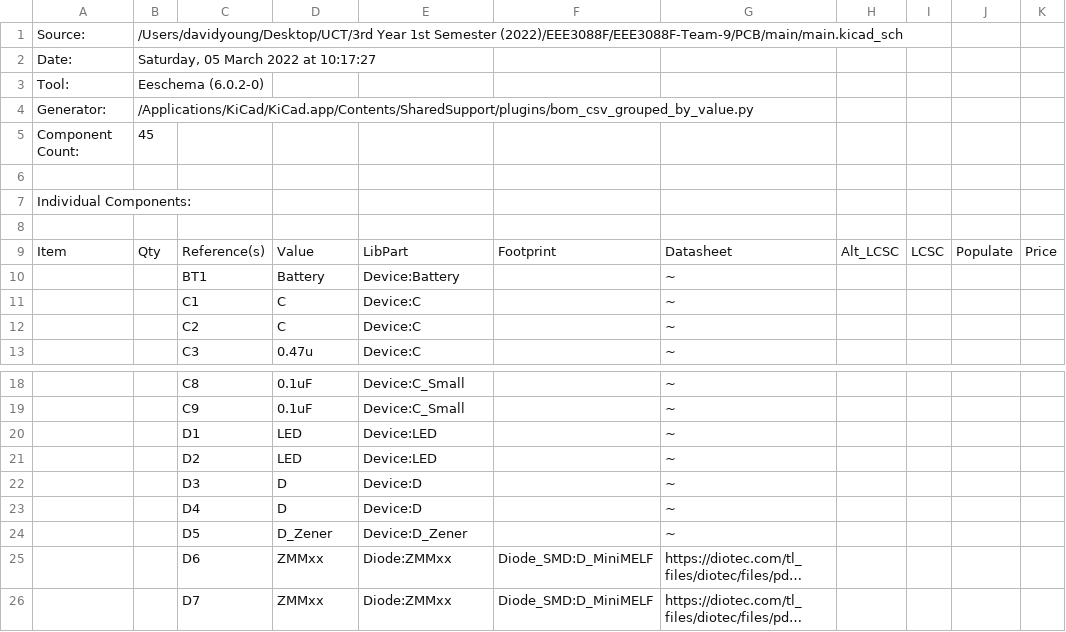
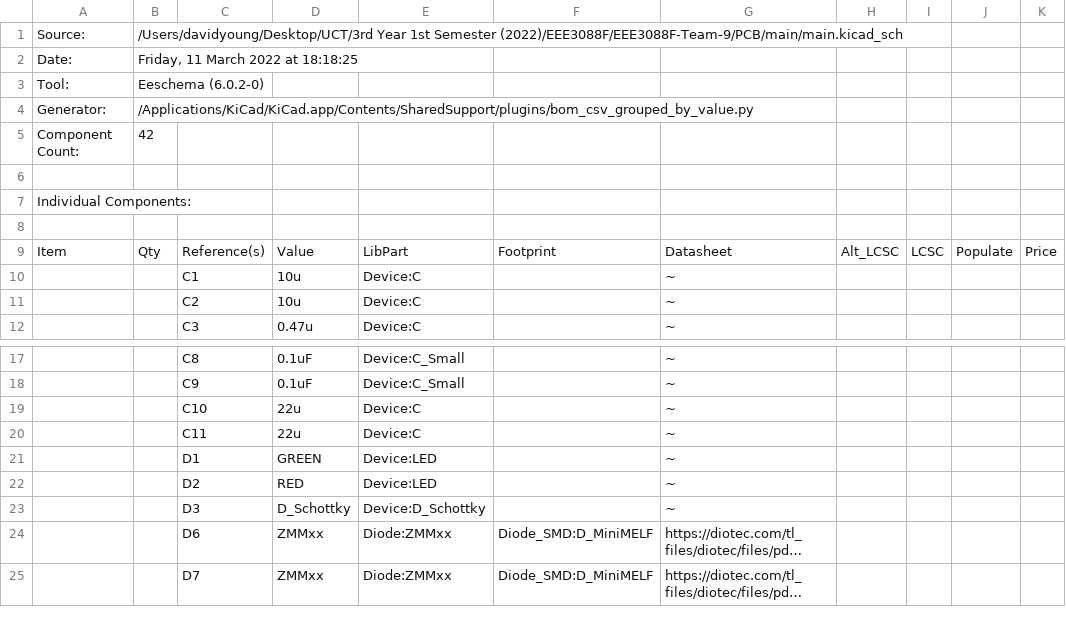
Before and after one commit to the-user-created/EEE3088F-Team-9, a CSV file: PCB/main/main.csv, drawn as a sheet; only a part is shown, gaps mark what is left out; long unchanged cells end in …; removed rows and columns are numbered as before the commit, all else as after; the diff covers the shown part only; the diff names each change by its address in the sheet, - before the commit and + after, or states it on an @@ line.

```diff
--- a/PCB/main/main.csv
+++ b/PCB/main/main.csv
-B2: Saturday, 05 March 2022 at 10:17:27
+B2: Friday, 11 March 2022 at 18:18:25
-B5: 45
+B5: 42
-row 10:  |  | BT1 | Battery | Device:Battery |  | ~
-D10:D11: C
+D10:D11: 10u
+row 19:  |  | C10 | 22u | Device:C |  | ~
+row 20:  |  | C11 | 22u | Device:C |  | ~
-D21: LED
+D21: GREEN
-D22: LED
+D22: RED
-D23: D
+D23: D_Schottky
-E23: Device:D
+E23: Device:D_Schottky
-row 23:  |  | D4 | D | Device:D |  | ~
-row 24:  |  | D5 | D_Zener | Device:D_Zener |  | ~
```
Also changed, not shown: 16 added rows, 10 removed rows, 24 edited cells and row numbers in column A elsewhere in this file, 17 other files.
